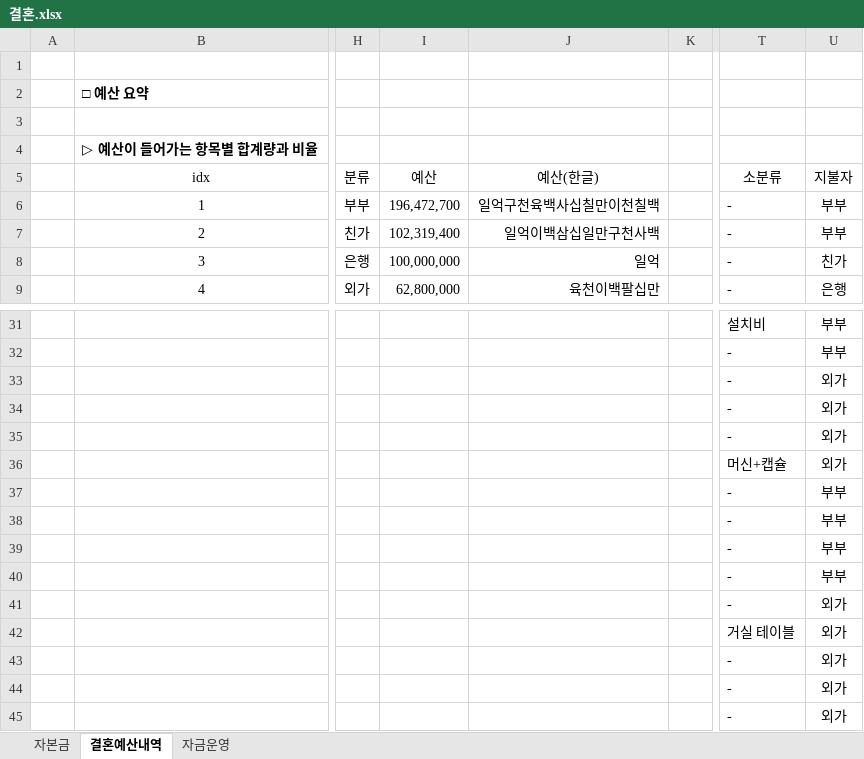
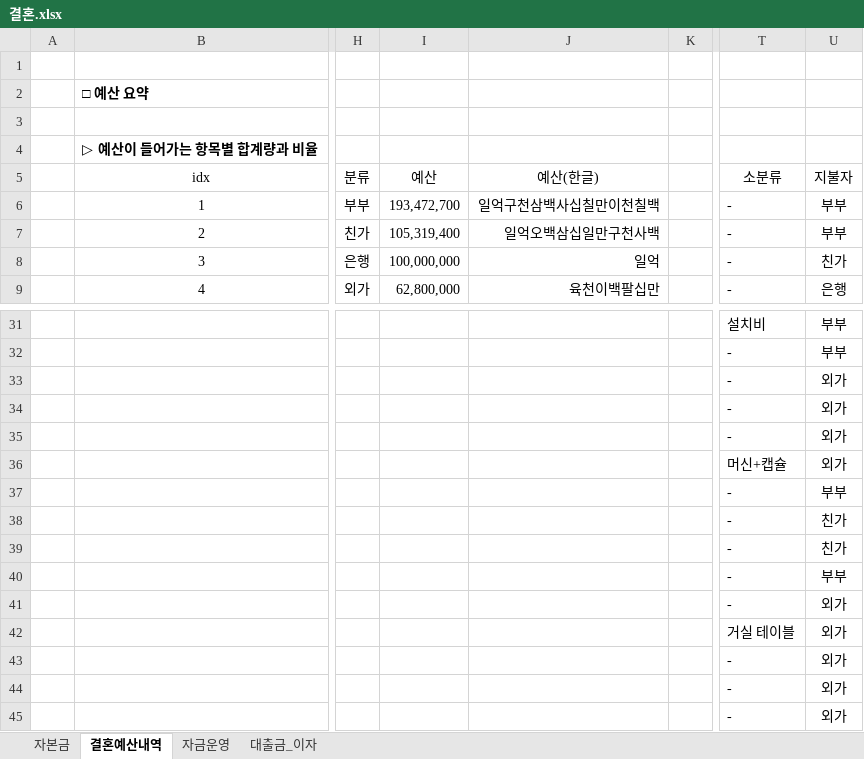
Before and after one commit to ceronkorea/Public_Data, an Excel workbook: 결혼.xlsx, sheet 결혼예산내역, drawn as a sheet; only a part is shown, gaps mark what is left out; values as stored, in another font and other column widths than the file's, no borders; charts and pictures and conditional formats and table styles not drawn; the diff names each change by its address in the sheet, - before the commit and + after, or states it on an @@ line.

```diff
--- a/결혼.xlsx (sheet 결혼예산내역)
+++ b/결혼.xlsx (sheet 결혼예산내역)
+sheet tab: 대출금_이자
-I6: 196,472,700
+I6: 193,472,700
-J6: 일억구천육백사십칠만이천칠백
+J6: 일억구천삼백사십칠만이천칠백
-I7: 102,319,400
+I7: 105,319,400
-J7: 일억이백삼십일만구천사백
+J7: 일억오백삼십일만구천사백
-U38:U39: 부부
+U38:U39: 친가
```
Also changed, not shown: sheet 자금운영, charts or pictures.
